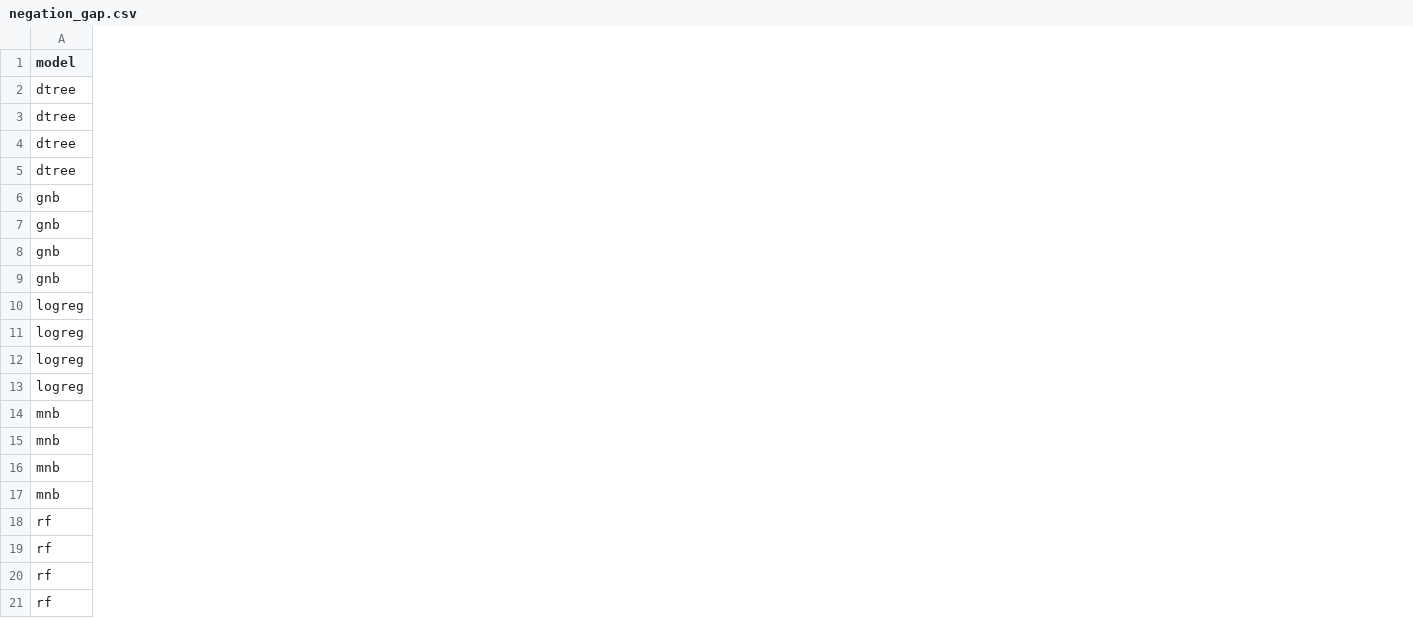
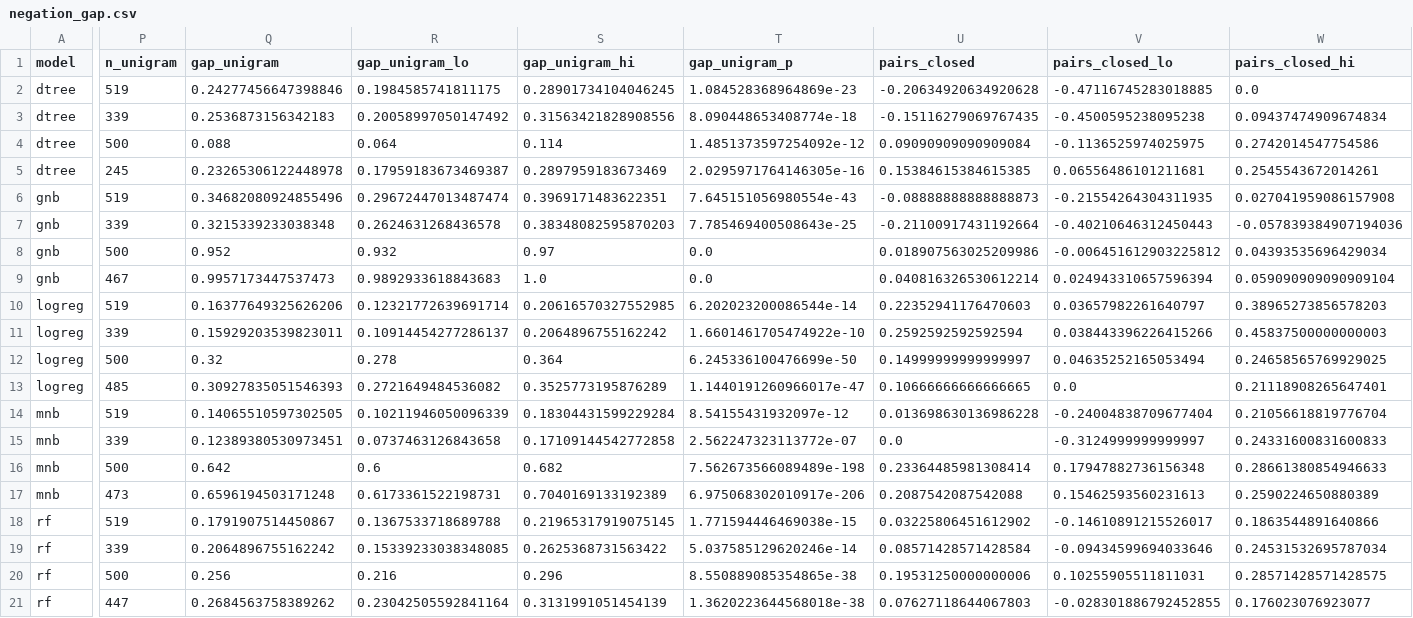
Before and after one commit to AditeyaAItronics/mirage, a CSV file: results/negation_gap.csv, drawn as a sheet; only a part is shown, gaps mark what is left out; the diff covers the shown part only; the diff names each change by its address in the sheet, - before the commit and + after, or states it on an @@ line.

```diff
--- a/results/negation_gap.csv
+++ b/results/negation_gap.csv
+column P (n_unigram), rows 2-21: 519 | 339 | 500 | 245 | 519 | 339 | 500 | 467 | 519 | 339 | 500 | 485 | 519 | 339 | 500 | 473 | 519 | 339 | 500 | 447
+column Q (gap_unigram), rows 2-21: 0.24277456647398846 | 0.2536873156342183 | 0.088 | 0.23265306122448978 | 0.34682080924855496 | 0.3215339233038348 | 0.952 | 0.9957173447537473 | 0.16377649325626206 | 0.15929203539823011 | 0.32 | 0.30927835051546393 | 0.14065510597302505 | 0.12389380530973451 | 0.642 | 0.6596194503171248 | 0.1791907514450867 | 0.2064896755162242 | 0.256 | 0.2684563758389262
+column R (gap_unigram_lo), rows 2-21: 0.1984585741811175 | 0.20058997050147492 | 0.064 | 0.17959183673469387 | 0.29672447013487474 | 0.2624631268436578 | 0.932 | 0.9892933618843683 | 0.12321772639691714 | 0.10914454277286137 | 0.278 | 0.2721649484536082 | 0.10211946050096339 | 0.0737463126843658 | 0.6 | 0.6173361522198731 | 0.1367533718689788 | 0.15339233038348085 | 0.216 | 0.23042505592841164
+column S (gap_unigram_hi), rows 2-21: 0.28901734104046245 | 0.31563421828908556 | 0.114 | 0.2897959183673469 | 0.3969171483622351 | 0.38348082595870203 | 0.97 | 1.0 | 0.20616570327552985 | 0.2064896755162242 | 0.364 | 0.3525773195876289 | 0.18304431599229284 | 0.17109144542772858 | 0.682 | 0.7040169133192389 | 0.21965317919075145 | 0.2625368731563422 | 0.296 | 0.3131991051454139
+column T (gap_unigram_p), rows 2-21: 1.084528368964869e-23 | 8.090448653408774e-18 | 1.4851373597254092e-12 | 2.0295971764146305e-16 | 7.645151056980554e-43 | 7.785469400508643e-25 | 0.0 | 0.0 | 6.202023200086544e-14 | 1.6601461705474922e-10 | 6.245336100476699e-50 | 1.1440191260966017e-47 | 8.54155431932097e-12 | 2.562247323113772e-07 | 7.562673566089489e-198 | 6.975068302010917e-206 | 1.771594446469038e-15 | 5.037585129620246e-14 | 8.550889085354865e-38 | 1.3620223644568018e-38
+column U (pairs_closed), rows 2-21: -0.20634920634920628 | -0.15116279069767435 | 0.09090909090909084 | 0.15384615384615385 | -0.08888888888888873 | -0.21100917431192664 | 0.018907563025209986 | 0.040816326530612214 | 0.22352941176470603 | 0.2592592592592594 | 0.14999999999999997 | 0.10666666666666665 | 0.013698630136986228 | 0.0 | 0.23364485981308414 | 0.2087542087542088 | 0.03225806451612902 | 0.08571428571428584 | 0.19531250000000006 | 0.07627118644067803
+column V (pairs_closed_lo), rows 2-21: -0.47116745283018885 | -0.4500595238095238 | -0.1136525974025975 | 0.06556486101211681 | -0.21554264304311935 | -0.40210646312450443 | -0.006451612903225812 | 0.024943310657596394 | 0.03657982261640797 | 0.038443396226415266 | 0.04635252165053494 | 0.0 | -0.24004838709677404 | -0.3124999999999997 | 0.17947882736156348 | 0.15462593560231613 | -0.14610891215526017 | -0.09434599694033646 | 0.10255905511811031 | -0.028301886792452855
+column W (pairs_closed_hi), rows 2-21: 0.0 | 0.09437474909674834 | 0.2742014547754586 | 0.2545543672014261 | 0.027041959086157908 | -0.057839384907194036 | 0.04393535696429034 | 0.059090909090909104 | 0.38965273856578203 | 0.45837500000000003 | 0.24658565769929025 | 0.21118908265647401 | 0.21056618819776704 | 0.24331600831600833 | 0.28661380854946633 | 0.2590224650880389 | 0.1863544891640866 | 0.24531532695787034 | 0.28571428571428575 | 0.176023076923077
```
Also changed, not shown: 8 added columns elsewhere in this file, results/early_warning.csv, results/imdb_by_length.csv, 35 other files.
